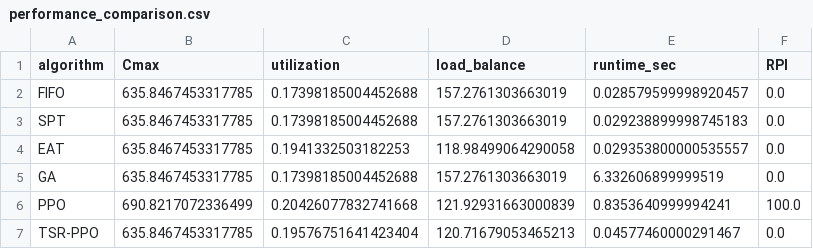
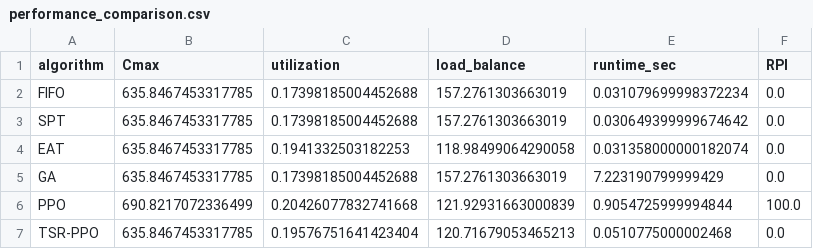
Before and after one commit to 12hsj12/TSR-PPO, a CSV file: results/tables/performance_comparison.csv, drawn as a sheet.

```diff
--- a/results/tables/performance_comparison.csv
+++ b/results/tables/performance_comparison.csv
@@ -1,7 +1,7 @@
 algorithm,Cmax,utilization,load_balance,runtime_sec,RPI
-FIFO,635.8467453317785,0.17398185004452688,157.2761303663019,0.028579599998920457,0.0
-SPT,635.8467453317785,0.17398185004452688,157.2761303663019,0.029238899998745183,0.0
-EAT,635.8467453317785,0.1941332503182253,118.98499064290058,0.029353800000535557,0.0
-GA,635.8467453317785,0.17398185004452688,157.2761303663019,6.332606899999519,0.0
-PPO,690.8217072336499,0.20426077832741668,121.92931663000839,0.8353640999994241,100.0
-TSR-PPO,635.8467453317785,0.19576751641423404,120.71679053465213,0.04577460000291467,0.0
+FIFO,635.8467453317785,0.17398185004452688,157.2761303663019,0.031079699998372234,0.0
+SPT,635.8467453317785,0.17398185004452688,157.2761303663019,0.030649399999674642,0.0
+EAT,635.8467453317785,0.1941332503182253,118.98499064290058,0.031358000000182074,0.0
+GA,635.8467453317785,0.17398185004452688,157.2761303663019,7.223190799999429,0.0
+PPO,690.8217072336499,0.20426077832741668,121.92931663000839,0.9054725999994844,100.0
+TSR-PPO,635.8467453317785,0.19576751641423404,120.71679053465213,0.0510775000002468,0.0
```
Also changed, not shown: results/tables/ablation_results.csv, results/tables/sensitivity_results.csv, 1 other file.
